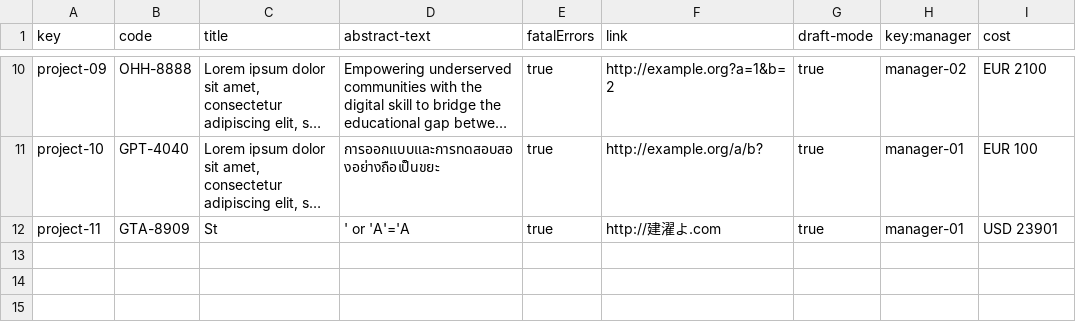
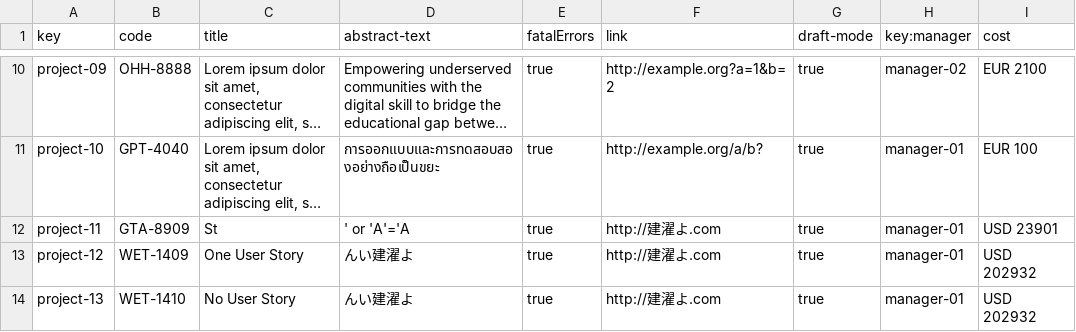
Before and after one commit to juanlo017/c1.034, a CSV file: src/main/webapp/WEB-INF/resources/sample-data/project.csv, drawn as a sheet; only a part is shown, gaps mark what is left out; long unchanged cells end in …; the diff names each change by its address in the sheet, - before the commit and + after, or states it on an @@ line.

Commit message:
fix tests: project safe tests

```diff
--- a/src/main/webapp/WEB-INF/resources/sample-data/project.csv
+++ b/src/main/webapp/WEB-INF/resources/sample-data/project.csv
+row 13: project-12 | WET-1409 | One User Story | んい建濯よ | true | http://建濯よ.com | true | manager-01 | USD 202932
+row 14: project-13 | WET-1410 | No User Story | んい建濯よ | true | http://建濯よ.com | true | manager-01 | USD 202932
```
Also changed, not shown: src/main/webapp/WEB-INF/resources/sample-data/assignment.csv, 9 other files.
